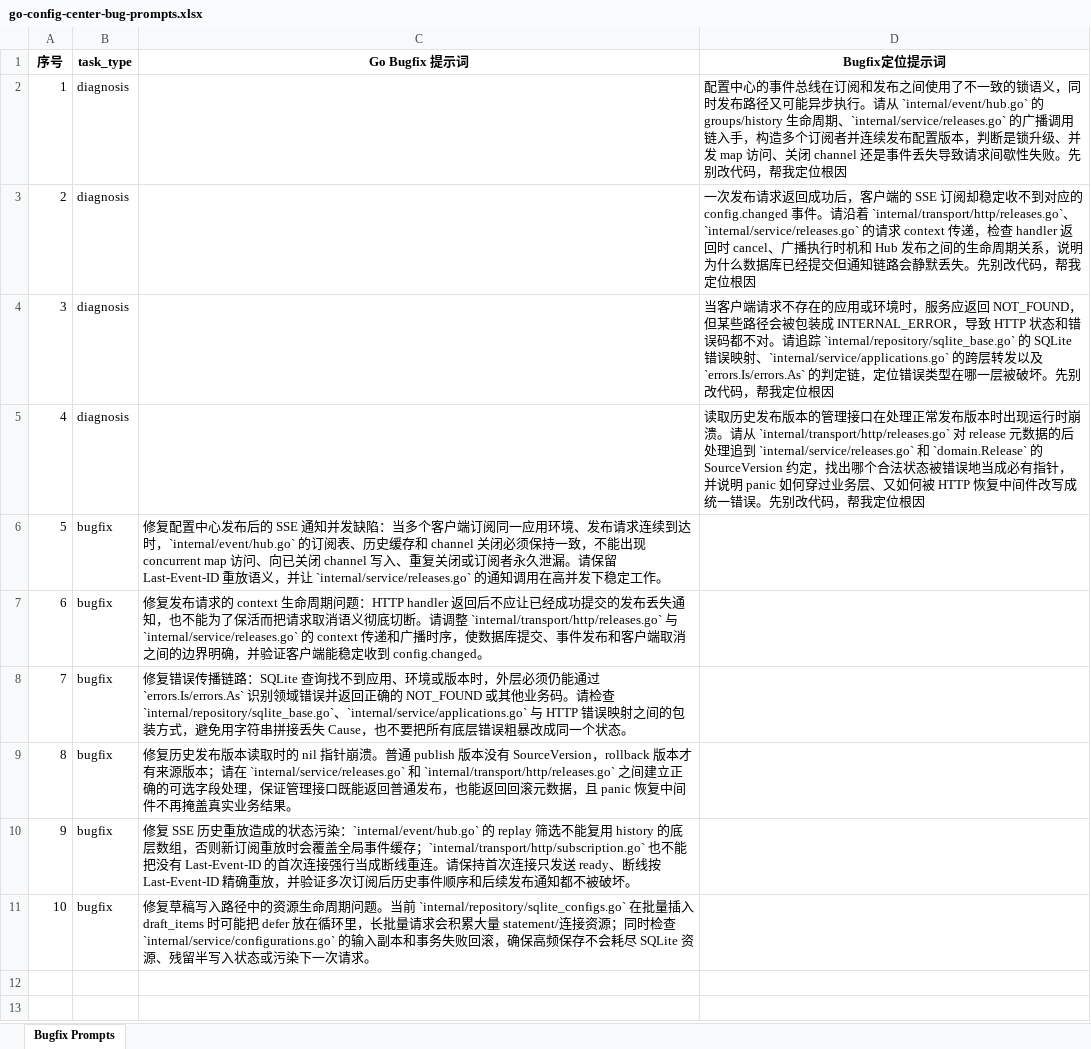
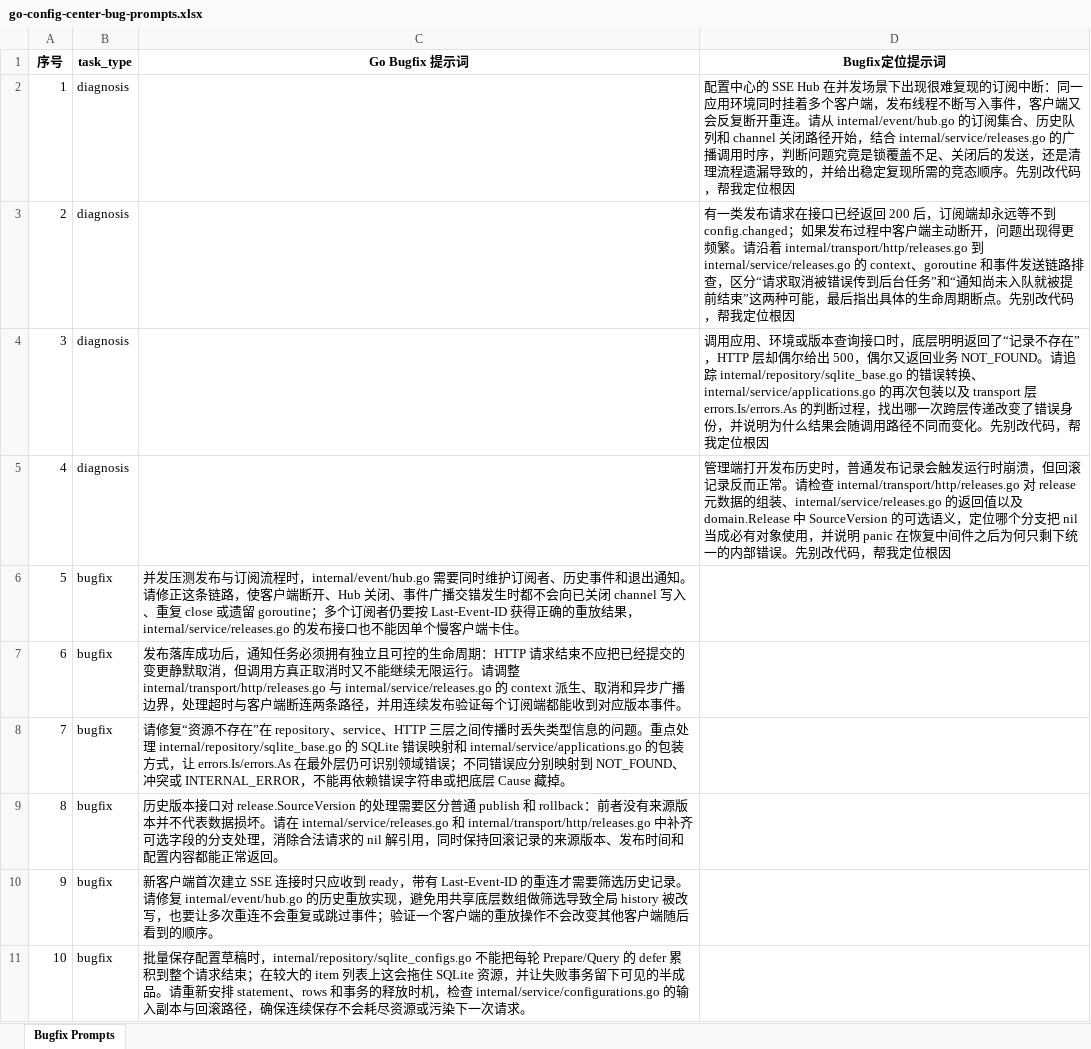
Before and after one commit to StarkXiao/configcenter, an Excel workbook: go-config-center-bug-prompts.xlsx, sheet Bugfix Prompts, drawn as a sheet; values as stored, in another font and other column widths than the file's, no borders; the diff names each change by its address in the sheet, - before the commit and + after, or states it on an @@ line.

Commit message:
docs(configcenter): diversify Go bugfix prompts

```diff
--- a/go-config-center-bug-prompts.xlsx (sheet Bugfix Prompts)
+++ b/go-config-center-bug-prompts.xlsx (sheet Bugfix Prompts)
-D2 (Bugfix定位提示词): …置中心的事件总线在订阅和发布之间使用了不一致的锁语义，同时发布路径又可能异步执行。请从 `internal/event/hub.go` 的 groups/history 生命周期、`internal/service/releases.go` 的广播调用链入手，构造多个订阅者并连续发布配置版本，判断是锁升级、并发 map 访问、关闭 channel 还是事件丢失导致请求间歇性失败。先别改…
+D2 (Bugfix定位提示词): …置中心的 SSE Hub 在并发场景下出现很难复现的订阅中断：同一应用环境同时挂着多个客户端，发布线程不断写入事件，客户端又会反复断开重连。请从 internal/event/hub.go 的订阅集合、历史队列和 channel 关闭路径开始，结合 internal/service/releases.go 的广播调用时序，判断问题究竟是锁覆盖不足、关闭后的发送，还是清理流程遗漏导致的，并给出稳定复现所需的竞态顺序。先别改…
-D3 (Bugfix定位提示词): 一次发布请求返回成功后，客户端的 SSE 订阅却稳定收不到对应的 config.changed 事件。请沿着 `internal/transport/http/releases.go`、`internal/service/releases.go` 的请求 context 传递，检查 handler 返回时 cancel、广播执行时机和 Hub 发布之间的生命周期关系，说明为什么数据库已经提交但通知链路会静默丢失。先别改…
+D3 (Bugfix定位提示词): 有一类发布请求在接口已经返回 200 后，订阅端却永远等不到 config.changed；如果发布过程中客户端主动断开，问题出现得更频繁。请沿着 internal/transport/http/releases.go 到 internal/service/releases.go 的 context、goroutine 和事件发送链路排查，区分“请求取消被错误传到后台任务”和“通知尚未入队就被提前结束”这两种可能，最后指出具体的生命周期断点。先别改…
-D4 (Bugfix定位提示词): 当客户端请求不存在的应用或环境时，服务应返回 NOT_FOUND，但某些路径会被包装成 INTERNAL_ERROR，导致 HTTP 状态和错误码都不对。请追踪 `internal/repository/sqlite_base.go` 的 SQLite 错误映射、`internal/service/applications.go` 的跨层转发以及 `errors.Is/errors.As` 的判定链，定位错误类型在哪一层被破坏。先别改…
+D4 (Bugfix定位提示词): 调用应用、环境或版本查询接口时，底层明明返回了“记录不存在”，HTTP 层却偶尔给出 500，偶尔又返回业务 NOT_FOUND。请追踪 internal/repository/sqlite_base.go 的错误转换、internal/service/applications.go 的再次包装以及 transport 层 errors.Is/errors.As 的判断过程，找出哪一次跨层传递改变了错误身份，并说明为什么结果会随调用路径不同而变化。先别改…
-D5 (Bugfix定位提示词): 读取历史发布版本的管理接口在处理正常发布版本时出现运行时崩溃。请从 `internal/transport/http/releases.go` 对 release 元数据的后处理追到 `internal/service/releases.go` 和 `domain.Release` 的 SourceVersion 约定，找出哪个合法状态被错误地当成必有指针，并说明 panic 如何穿过业务层、又如何被 HTTP 恢复中间件改写成统一错误。先…
+D5 (Bugfix定位提示词): 管理端打开发布历史时，普通发布记录会触发运行时崩溃，但回滚记录反而正常。请检查 internal/transport/http/releases.go 对 release 元数据的组装、internal/service/releases.go 的返回值以及 domain.Release 中 SourceVersion 的可选语义，定位哪个分支把 nil 当成必有对象使用，并说明 panic 在恢复中间件之后为何只剩下统一的内部错误。先…
-C6 (Go Bugfix 提示词): 修复配置中心发布后的 SSE 通知并发缺陷：当多个客户端订阅同一应用环境、发布请求连续到达时，`internal/event/hub.go` 的订阅表、历史缓存和 channel 关闭必须保持一致，不能出现 concurrent map 访问、向已关闭 channel 写入、重复关闭或订阅者永久泄漏。请保留 Last-Event-ID 重放语义，并让 `internal/service/releases.go` 的通知调用在高并发下稳定工作。
+C6 (Go Bugfix 提示词): 并发压测发布与订阅流程时，internal/event/hub.go 需要同时维护订阅者、历史事件和退出通知。请修正这条链路，使客户端断开、Hub 关闭、事件广播交错发生时都不会向已关闭 channel 写入、重复 close 或遗留 goroutine；多个订阅者仍要按 Last-Event-ID 获得正确的重放结果，internal/service/releases.go 的发布接口也不能因单个慢客户端卡住。
-C7 (Go Bugfix 提示词): 修复发布请求的 context 生命周期问题：HTTP handler 返回后不应让已经成功提交的发布丢失通知，也不能为了保活而把请求取消语义彻底切断。请调整 `internal/transport/http/releases.go` 与 `internal/service/releases.go` 的 context 传递和广播时序，使数据库提交、事件发布和客户端取消之间的边界明确，并验证客户端能稳定收到 config.changed。
+C7 (Go Bugfix 提示词): 发布落库成功后，通知任务必须拥有独立且可控的生命周期：HTTP 请求结束不应把已经提交的变更静默取消，但调用方真正取消时又不能继续无限运行。请调整 internal/transport/http/releases.go 与 internal/service/releases.go 的 context 派生、取消和异步广播边界，处理超时与客户端断连两条路径，并用连续发布验证每个订阅端都能收到对应版本事件。
-C8 (Go Bugfix 提示词): 修复错误传播链路：SQLite 查询找不到应用、环境或版本时，外层必须仍能通过 `errors.Is/errors.As` 识别领域错误并返回正确的 NOT_FOUND 或其他业务码。请检查 `internal/repository/sqlite_base.go`、`internal/service/applications.go` 与 HTTP 错误映射之间的包装方式，避免用字符串拼接丢失 Cause，也不要把所有底层错误粗暴改成同一个状态。
+C8 (Go Bugfix 提示词): 请修复“资源不存在”在 repository、service、HTTP 三层之间传播时丢失类型信息的问题。重点处理 internal/repository/sqlite_base.go 的 SQLite 错误映射和 internal/service/applications.go 的包装方式，让 errors.Is/errors.As 在最外层仍可识别领域错误；不同错误应分别映射到 NOT_FOUND、冲突或 INTERNAL_ERROR，不能再依赖错误字符串或把底层 Cause 藏掉。
-C9 (Go Bugfix 提示词): 修复历史发布版本读取时的 nil 指针崩溃。普通 publish 版本没有 SourceVersion，rollback 版本才有来源版本；请在 `internal/service/releases.go` 和 `internal/transport/http/releases.go` 之间建立正确的可选字段处理，保证管理接口既能返回普通发布，也能返回回滚元数据，且 panic 恢复中间件不再掩盖真实业务结果。
+C9 (Go Bugfix 提示词): 历史版本接口对 release.SourceVersion 的处理需要区分普通 publish 和 rollback：前者没有来源版本并不代表数据损坏。请在 internal/service/releases.go 和 internal/transport/http/releases.go 中补齐可选字段的分支处理，消除合法请求的 nil 解引用，同时保持回滚记录的来源版本、发布时间和配置内容都能正常返回。
-C10 (Go Bugfix 提示词): 修复 SSE 历史重放造成的状态污染：`internal/event/hub.go` 的 replay 筛选不能复用 history 的底层数组，否则新订阅重放时会覆盖全局事件缓存；`internal/transport/http/subscription.go` 也不能把没有 Last-Event-ID 的首次连接强行当成断线重连。请保持首次连接只发送 ready、断线按 Last-Event-ID 精确重放，并验证多次订阅后历史事件顺序和后续发布通知都不被破坏。
+C10 (Go Bugfix 提示词): 新客户端首次建立 SSE 连接时只应收到 ready，带有 Last-Event-ID 的重连才需要筛选历史记录。请修复 internal/event/hub.go 的历史重放实现，避免用共享底层数组做筛选导致全局 history 被改写，也要让多次重连不会重复或跳过事件；验证一个客户端的重放操作不会改变其他客户端随后看到的顺序。
-C11 (Go Bugfix 提示词): 修复草稿写入路径中的资源生命周期问题。当前 `internal/repository/sqlite_configs.go` 在批量插入 draft_items 时可能把 defer 放在循环里，长批量请求会积累大量 statement/连接资源；同时检查 `internal/service/configurations.go` 的输入副本和事务失败回滚，确保高频保存不会耗尽 SQLite 资源、残留半写入状态或污染下…
+C11 (Go Bugfix 提示词): 批量保存配置草稿时，internal/repository/sqlite_configs.go 不能把每轮 Prepare/Query 的 defer 累积到整个请求结束；在较大的 item 列表上这会拖住 SQLite 资源，并让失败事务留下可见的半成品。请重新安排 statement、rows 和事务的释放时机，检查 internal/service/configurations.go 的输入副本与回滚路径，确保连续保存不会耗尽资源或污染下…
```
